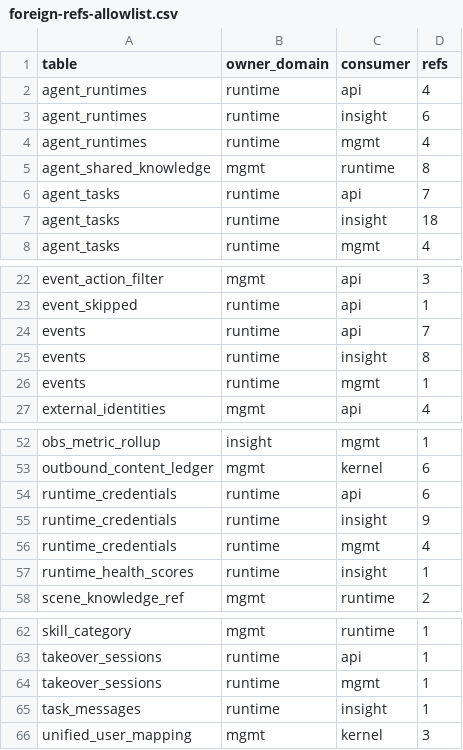
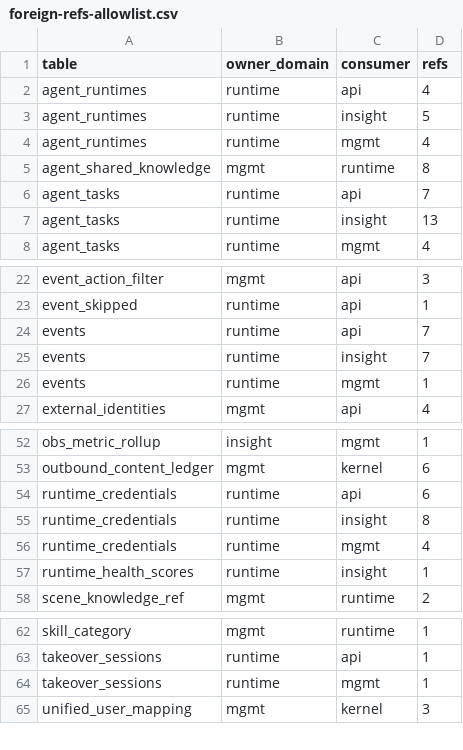
Before and after one commit to grape-dev/grape, a CSV file: docs/weekly-11/foreign-refs-allowlist.csv, drawn as a sheet; only a part is shown, gaps mark what is left out.

Commit message:
refactor(insight): lift task-trace SQL into runtime public (-9)
Task-trail reconstruction (task -> message steps -> engine label -> pipeline
events) is an insight read path, but agent_tasks / task_messages / events /
agent_runtimes / runtime_credentials are runtime-owned tables. Every site kept
a lib-first branch plus a local fallback SQL, and the fallback was what the
static cross-domain counter saw; in the three-database topology insight has no
views, so that fallback is exactly the 1146 path.

Move the SQL into runtime.public as five portable named queries plus seven
thin primitives on _any_cursor (own DSN -> db_registry, otherwise process DB
with db_lock), so single-db and three-db topologies run the same statements.
Column order is copied verbatim from the original queries; dynamic IN lists are
built and chunked (500) inside the owner, and the event chunks are re-sorted by
seq so chunking cannot change output order. Row -> dict mapping moves to the
owner as well (column names are the contract, not cursor.description).

Also fixes two latent defects: resolve_tasks only covered its locating query
with a lib handle and still fetched rows through the process-local cursor
(trace found, tasks unreadable), and the event site omitted foreign_only=True
while passing select/where fragments across the boundary. Backfill now counts
rowcount instead of +1 per executed statement, and its silent except: pass
gained log.debug.

refs 267 -> 258 (-9), pairs 69 -> 68

```diff
--- a/docs/weekly-11/foreign-refs-allowlist.csv
+++ b/docs/weekly-11/foreign-refs-allowlist.csv
@@ -2,3 +2,3 @@ table,owner_domain,consumer,refs
 agent_runtimes,runtime,api,4
-agent_runtimes,runtime,insight,6
+agent_runtimes,runtime,insight,5
 agent_runtimes,runtime,mgmt,4
@@ -6,3 +6,3 @@ agent_shared_knowledge,mgmt,runtime,8
 agent_tasks,runtime,api,7
-agent_tasks,runtime,insight,18
+agent_tasks,runtime,insight,13
 agent_tasks,runtime,mgmt,4
@@ -24,3 +24,3 @@ event_skipped,runtime,api,1
 events,runtime,api,7
-events,runtime,insight,8
+events,runtime,insight,7
 events,runtime,mgmt,1
@@ -54,3 +54,3 @@ outbound_content_ledger,mgmt,kernel,6
 runtime_credentials,runtime,api,6
-runtime_credentials,runtime,insight,9
+runtime_credentials,runtime,insight,8
 runtime_credentials,runtime,mgmt,4
@@ -64,3 +64,2 @@ takeover_sessions,runtime,api,1
 takeover_sessions,runtime,mgmt,1
-task_messages,runtime,insight,1
 unified_user_mapping,mgmt,kernel,3
```
Also changed, not shown: 6 other files.
